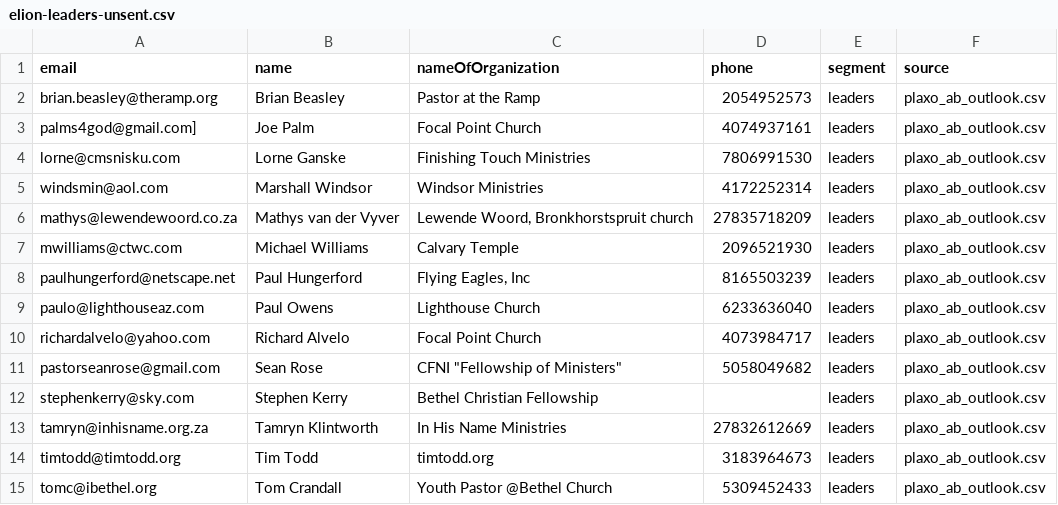
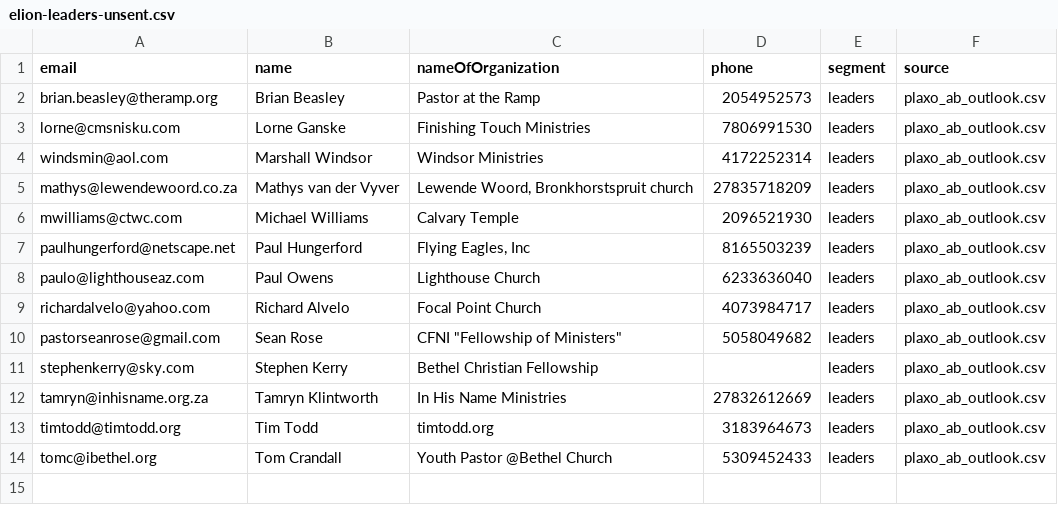
Before and after one commit to elionreigns/smoothsales-app, a CSV file: contacts/leads/elion-leaders-unsent.csv, drawn as a sheet; the diff names each change by its address in the sheet, - before the commit and + after, or states it on an @@ line.

```diff
--- a/contacts/leads/elion-leaders-unsent.csv
+++ b/contacts/leads/elion-leaders-unsent.csv
-row 3: palms4god@gmail.com] | Joe Palm | Focal Point Church | 4074937161 | leaders | plaxo_ab_outlook.csv
```
Also changed, not shown: contacts/leads/elion-laymen-unsent.csv, 8 other files.
